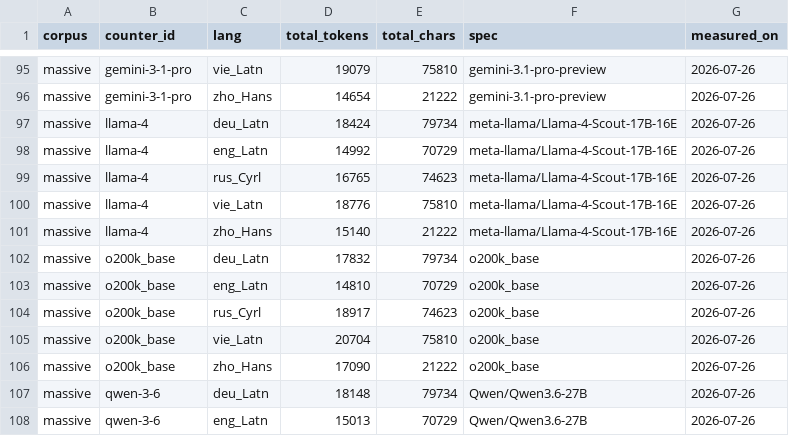
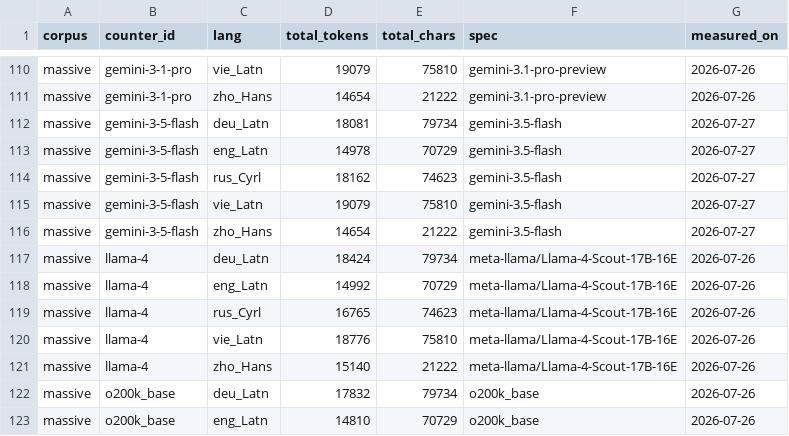
Before and after one commit to aeonic-asia/aeonic-llm-token-cost-by-language, a CSV file: eval/results/aggregate_counts.csv, drawn as a sheet; only a part is shown, gaps mark what is left out; the shorter side is filled out with more unchanged rows; the diff covers the shown part only; the diff names each change by its address in the sheet, - before the commit and + after, or states it on an @@ line.

```diff
--- a/eval/results/aggregate_counts.csv
+++ b/eval/results/aggregate_counts.csv
+row 112: massive | gemini-3-5-flash | deu_Latn | 18081 | 79734 | gemini-3.5-flash | 2026-07-27
+row 113: massive | gemini-3-5-flash | eng_Latn | 14978 | 70729 | gemini-3.5-flash | 2026-07-27
+row 114: massive | gemini-3-5-flash | rus_Cyrl | 18162 | 74623 | gemini-3.5-flash | 2026-07-27
+row 115: massive | gemini-3-5-flash | vie_Latn | 19079 | 75810 | gemini-3.5-flash | 2026-07-27
+row 116: massive | gemini-3-5-flash | zho_Hans | 14654 | 21222 | gemini-3.5-flash | 2026-07-27
```
Also changed, not shown: 15 added rows elsewhere in this file, eval/results/cost_by_language.csv, eval/results/premium_by_language.csv, 21 other files.
